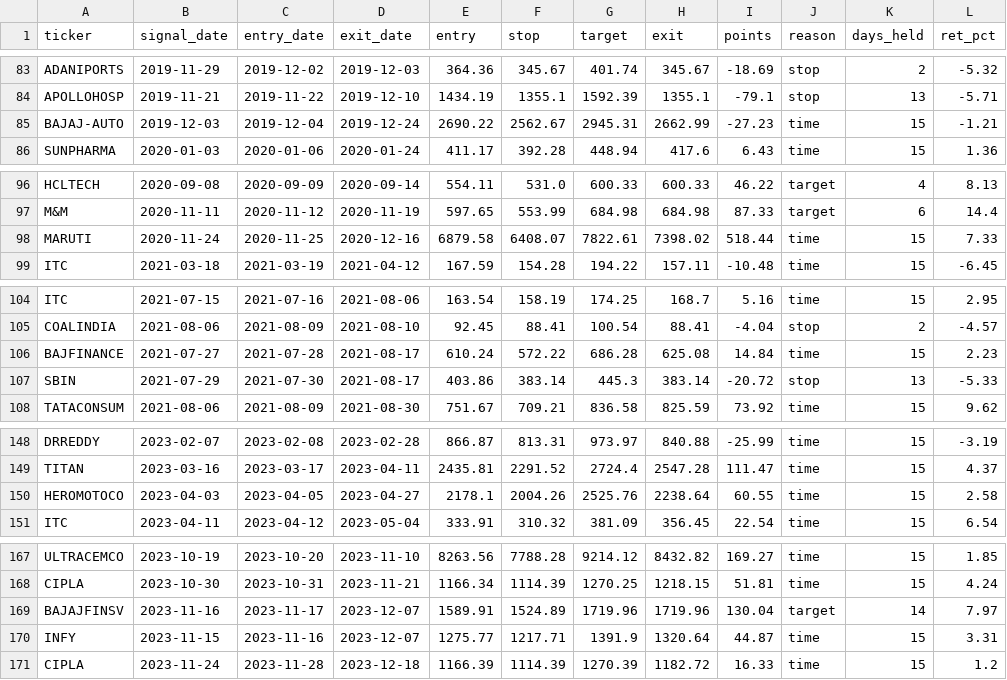
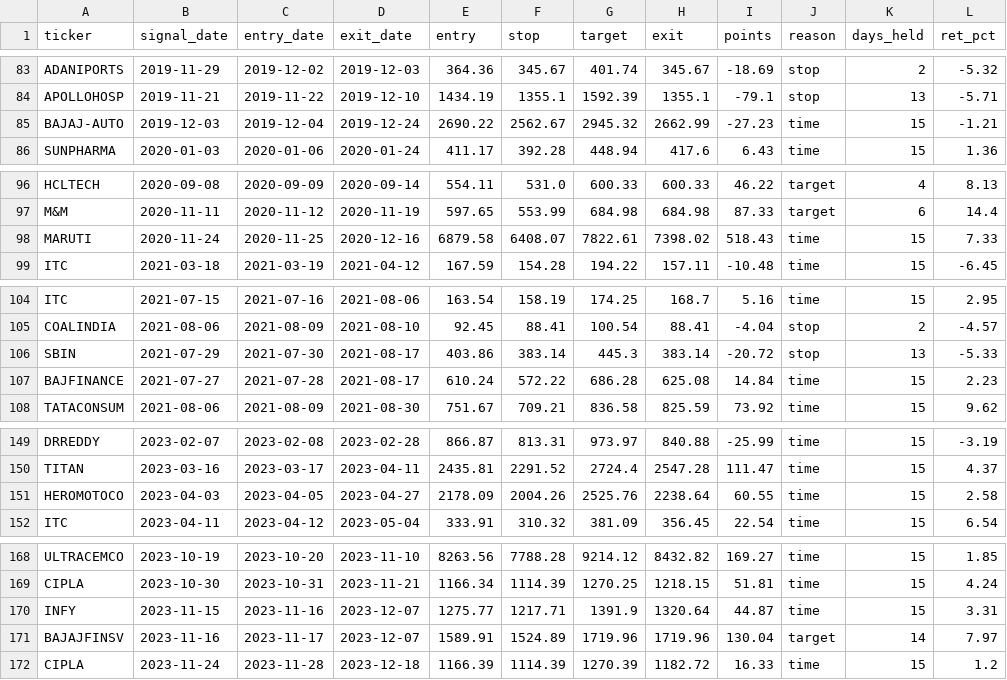
Before and after one commit to Aswin88/swingtrade, a CSV file: results/trades.csv, drawn as a sheet; only a part is shown, gaps mark what is left out; addresses are those after the commit; the diff covers the shown part only; the diff names each change by its address in the sheet, - before the commit and + after, or states it on an @@ line.

```diff
--- a/results/trades.csv
+++ b/results/trades.csv
-G85 (target): 2945.31
+G85 (target): 2945.32
-I98 (points): 518.44
+I98 (points): 518.43
@@ row 107 moved to row 106: SBIN @@
-E151 (entry): 2178.1
+E151 (entry): 2178.09
```
Also changed, not shown: 3 added rows, 2 removed rows, 6 moved rows and 8 edited cells elsewhere in this file, 2 other files.
